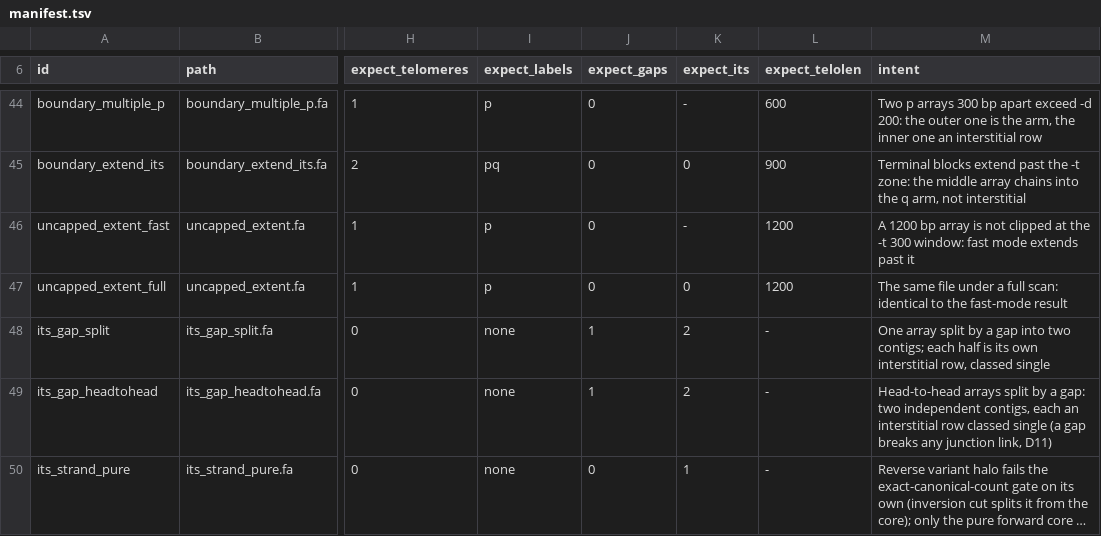
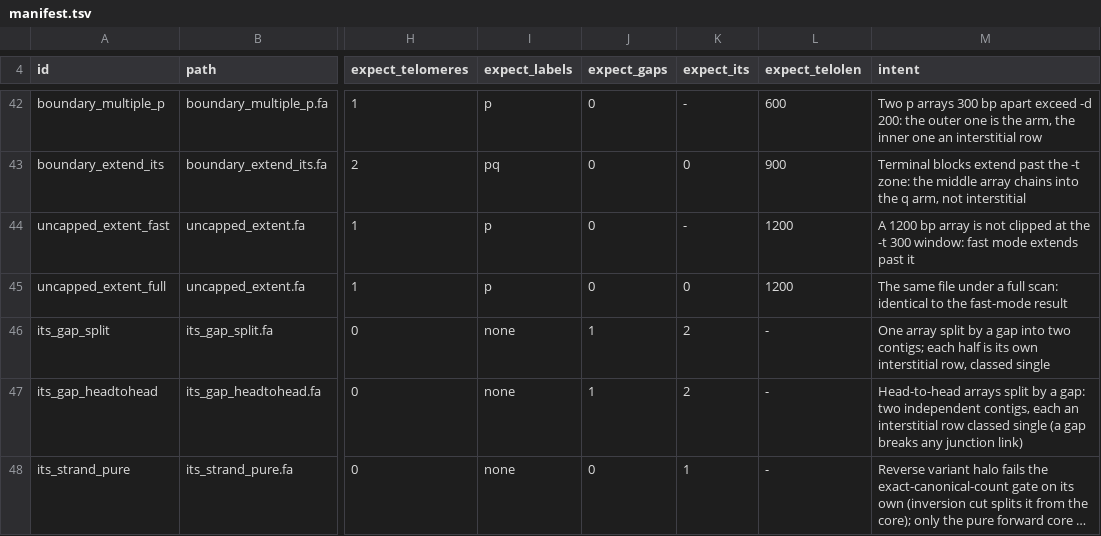
Before and after one commit to vgl-hub/teloscope, a TSV file: testFiles/synthetic/manifest.tsv, drawn as a sheet; only a part is shown, gaps mark what is left out; long unchanged cells end in …; addresses are those after the commit; the diff covers the shown part only; the diff names each change by its address in the sheet, - before the commit and + after, or states it on an @@ line.

```diff
--- a/testFiles/synthetic/manifest.tsv
+++ b/testFiles/synthetic/manifest.tsv
-M47 (intent): …any junction link, D11)
+M47 (intent): …any junction link)
```
Also changed, not shown: 2 removed rows and 8 edited cells elsewhere in this file, 57 other files.
